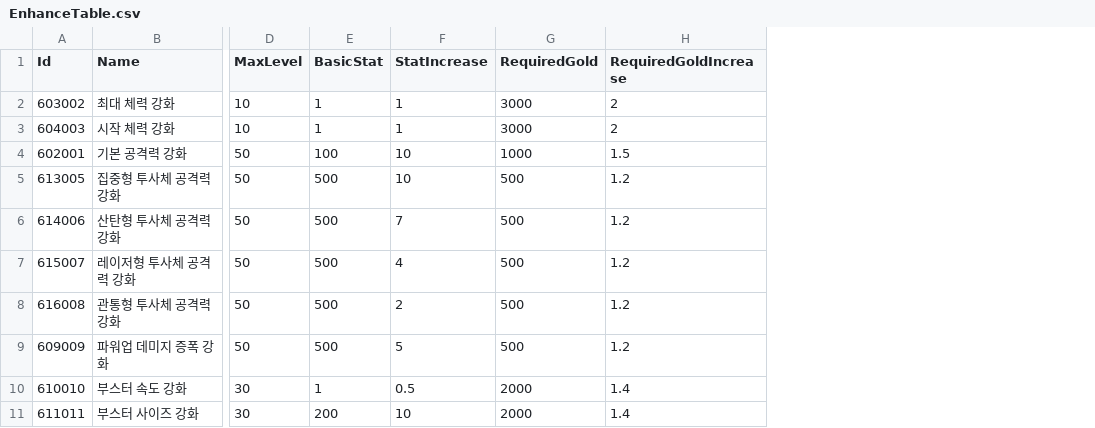
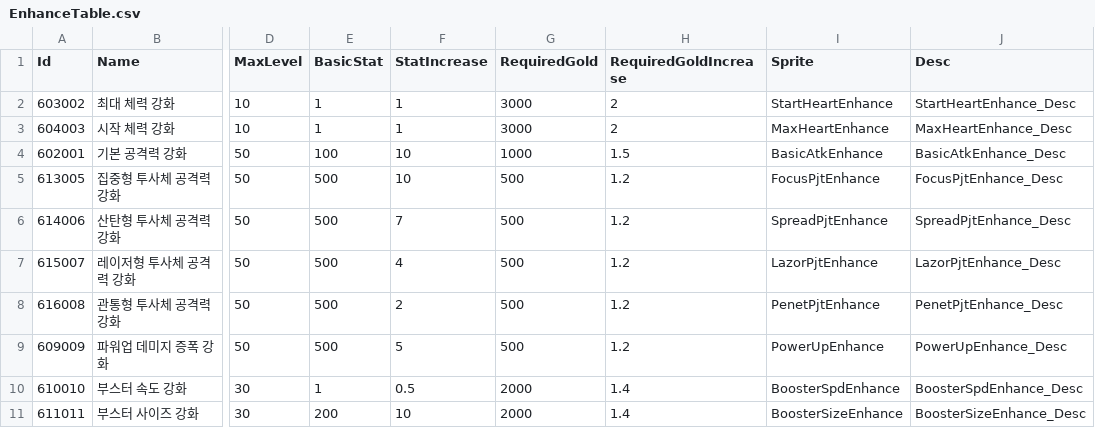
Before and after one commit to kun0530/PooPooAlien, a CSV file: Assets/Resources/DataTable/EnhanceTable.csv, drawn as a sheet; only a part is shown, gaps mark what is left out; the diff names each change by its address in the sheet, - before the commit and + after, or states it on an @@ line.

```diff
--- a/Assets/Resources/DataTable/EnhanceTable.csv
+++ b/Assets/Resources/DataTable/EnhanceTable.csv
+column I (Sprite), rows 2-11: StartHeartEnhance | MaxHeartEnhance | BasicAtkEnhance | FocusPjtEnhance | SpreadPjtEnhance | LazorPjtEnhance | PenetPjtEnhance | PowerUpEnhance | BoosterSpdEnhance | BoosterSizeEnhance
+column J (Desc), rows 2-11: StartHeartEnhance_Desc | MaxHeartEnhance_Desc | BasicAtkEnhance_Desc | FocusPjtEnhance_Desc | SpreadPjtEnhance_Desc | LazorPjtEnhance_Desc | PenetPjtEnhance_Desc | PowerUpEnhance_Desc | BoosterSpdEnhance_Desc | BoosterSizeEnhance_Desc
```
Also changed, not shown: 28 other files.
